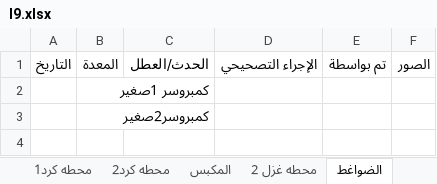
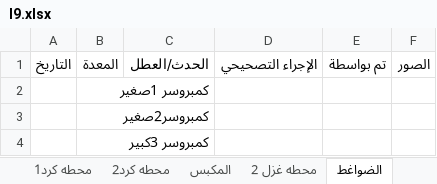
Before and after one commit to mahmedabdallh123/stations, an Excel workbook: l9.xlsx, sheet الضواغط, drawn as a sheet; values as stored, in another font and other column widths than the file's, no borders; the diff names each change by its address in the sheet, - before the commit and + after, or states it on an @@ line.

Commit message:
تحديث البيانات - 2026-04-29 09:28:17

```diff
--- a/l9.xlsx (sheet الضواغط)
+++ b/l9.xlsx (sheet الضواغط)
+row 4:  | كمبروسر 3كبير
```
